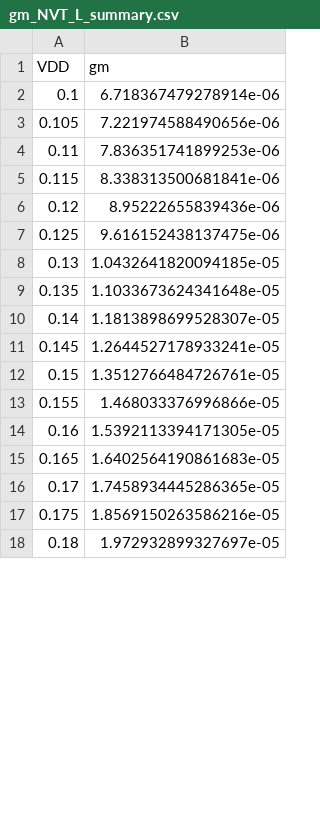
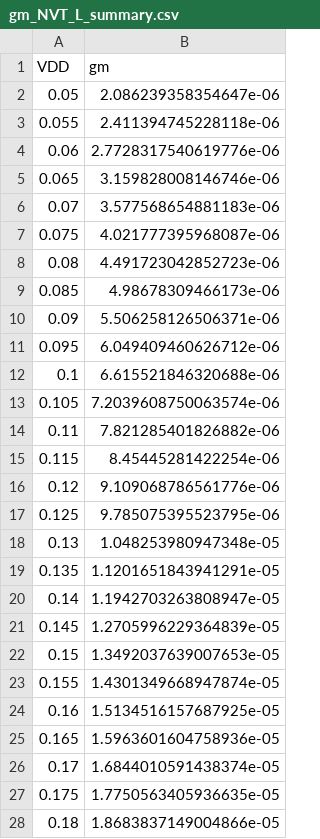
Before and after one commit to levidequeker/test_ro_inverter_sky130a, a CSV file: sim/TB_gm_AC_NVT_L/gm_NVT_L_summary.csv, drawn as a sheet; only a part is shown; the diff covers the shown part only.

```diff
--- a/sim/TB_gm_AC_NVT_L/gm_NVT_L_summary.csv
+++ b/sim/TB_gm_AC_NVT_L/gm_NVT_L_summary.csv
@@ -1,18 +1,28 @@
 VDD,gm
-0.1,6.718367479278914e-06
-0.105,7.221974588490656e-06
-0.11,7.836351741899253e-06
-0.115,8.338313500681841e-06
-0.12,8.95222655839436e-06
-0.125,9.616152438137475e-06
-0.13,1.0432641820094185e-05
-0.135,1.1033673624341648e-05
-0.14,1.1813898699528307e-05
-0.145,1.2644527178933241e-05
-0.15,1.3512766484726761e-05
-0.155,1.468033376996866e-05
-0.16,1.5392113394171305e-05
-0.165,1.6402564190861683e-05
-0.17,1.7458934445286365e-05
-0.175,1.8569150263586216e-05
-0.18,1.972932899327697e-05
+0.05,2.086239358354647e-06
+0.055,2.411394745228118e-06
+0.06,2.7728317540619776e-06
+0.065,3.159828008146746e-06
+0.07,3.577568654881183e-06
+0.075,4.021777395968087e-06
+0.08,4.491723042852723e-06
+0.085,4.98678309466173e-06
+0.09,5.506258126506371e-06
+0.095,6.049409460626712e-06
+0.1,6.615521846320688e-06
+0.105,7.2039608750063574e-06
+0.11,7.821285401826882e-06
+0.115,8.45445281422254e-06
+0.12,9.109068786561776e-06
+0.125,9.785075395523795e-06
+0.13,1.048253980947348e-05
+0.135,1.1201651843941291e-05
+0.14,1.1942703263808947e-05
+0.145,1.2705996229364839e-05
+0.15,1.3492037639007653e-05
+0.155,1.4301349668947874e-05
+0.16,1.5134516157687925e-05
+0.165,1.5963601604758936e-05
+0.17,1.6844010591438374e-05
+0.175,1.7750563405936635e-05
+0.18,1.8683837149004866e-05
```
Also changed, not shown: 1 removed row and 4 edited cells elsewhere in this file, sim/TB_Cout/Cout_NVT_L_summary.csv, sim/TB_Cout_NVT_L/Cout_NVT_L_summary.csv, 32 other files.
